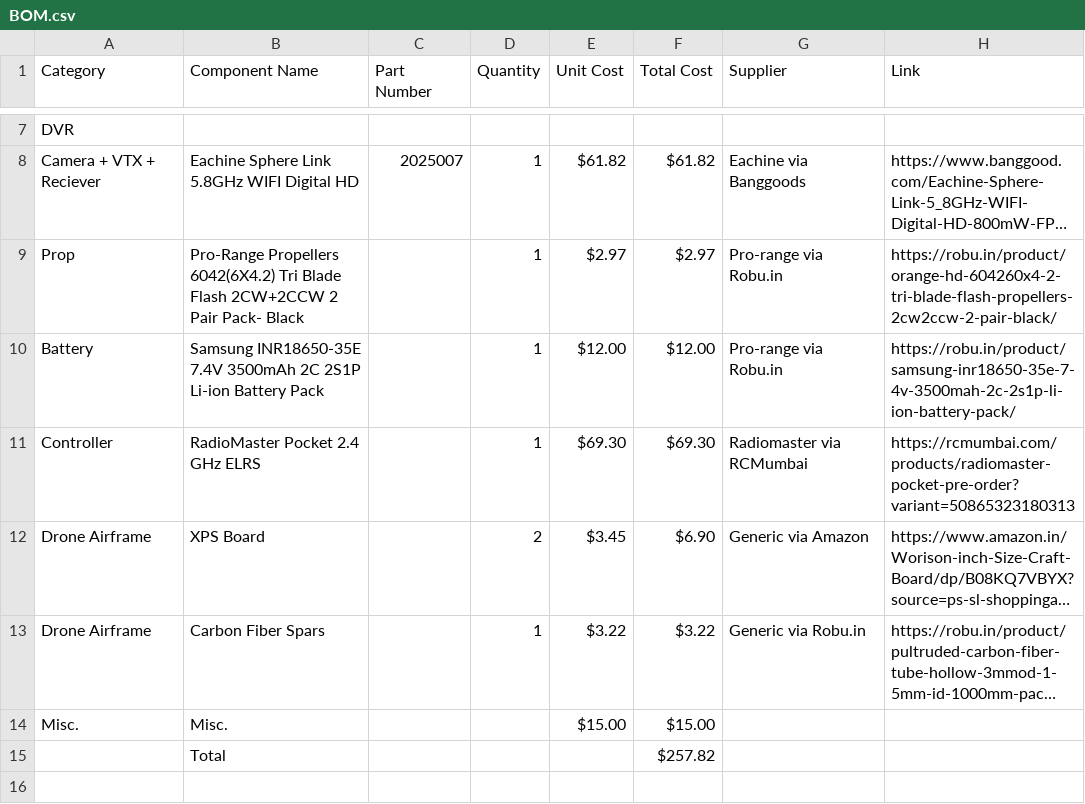
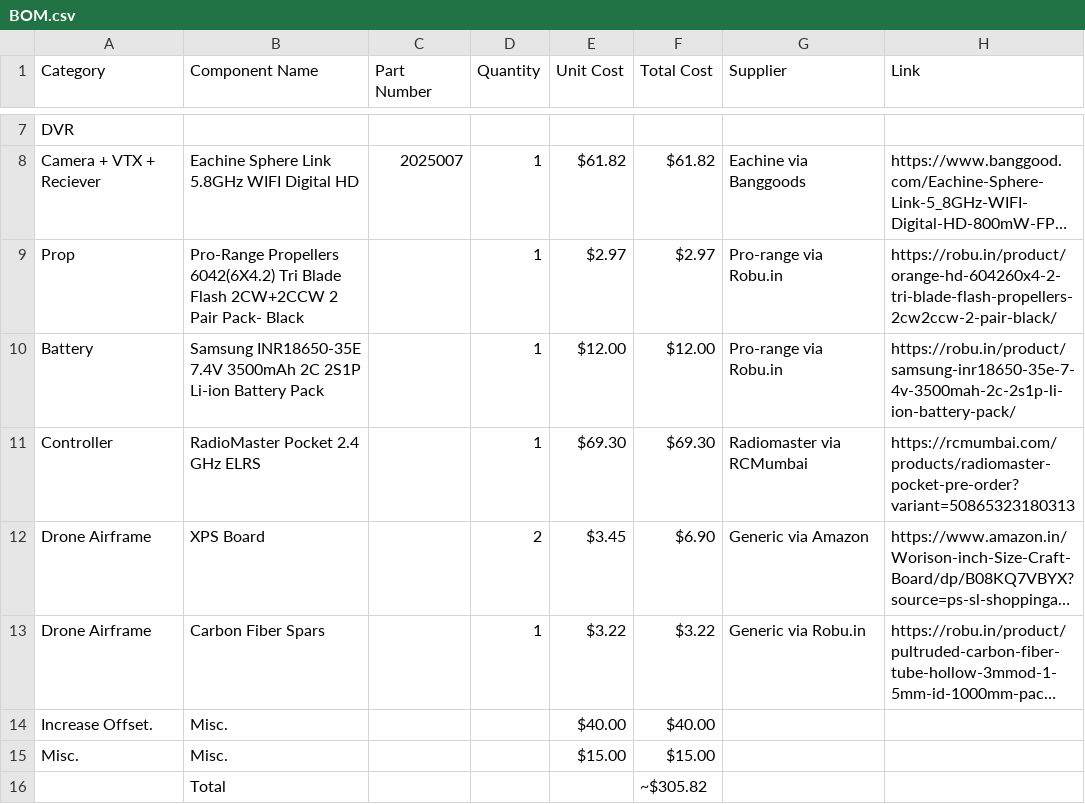
Before and after one commit to Burger2D/FlyQ, a CSV file: BOM.csv, drawn as a sheet; only a part is shown, gaps mark what is left out; long unchanged cells end in …; addresses are those after the commit; the diff names each change by its address in the sheet, - before the commit and + after, or states it on an @@ line.

```diff
--- a/BOM.csv
+++ b/BOM.csv
+row 14: Increase Offset. | Misc. |  |  | $40.00 | $40.00
-F16 (Total Cost): $257.82
+F16 (Total Cost): ~$305.82
```
Also changed, not shown: 4 other files.
